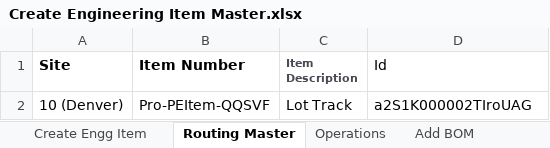
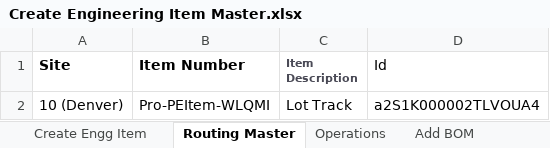
Before and after one commit to msuryawanshi20/rstk_PROVAR-COPADO, an Excel workbook: templates/QARSF/Create Engineering Item Master.xlsx, sheet Routing Master, drawn as a sheet; values as stored, in another font and other column widths than the file's, no borders; the diff names each change by its address in the sheet, - before the commit and + after, or states it on an @@ line.

```diff
--- a/templates/QARSF/Create Engineering Item Master.xlsx (sheet Routing Master)
+++ b/templates/QARSF/Create Engineering Item Master.xlsx (sheet Routing Master)
-B2 (Item Number): Pro-PEItem-QQSVF
+B2 (Item Number): Pro-PEItem-WLQMI
-D2 (Id): a2S1K000002TIroUAG
+D2 (Id): a2S1K000002TLVOUA4
```
Also changed, not shown: templates/QARSF/Division To division Transfer.xlsx, templates/QARSF/LOCAdd.xlsx, 31 other files.
